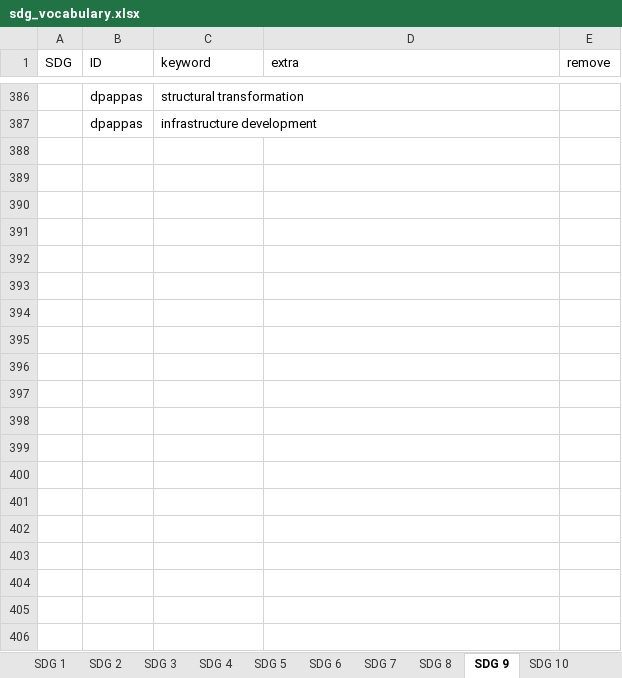
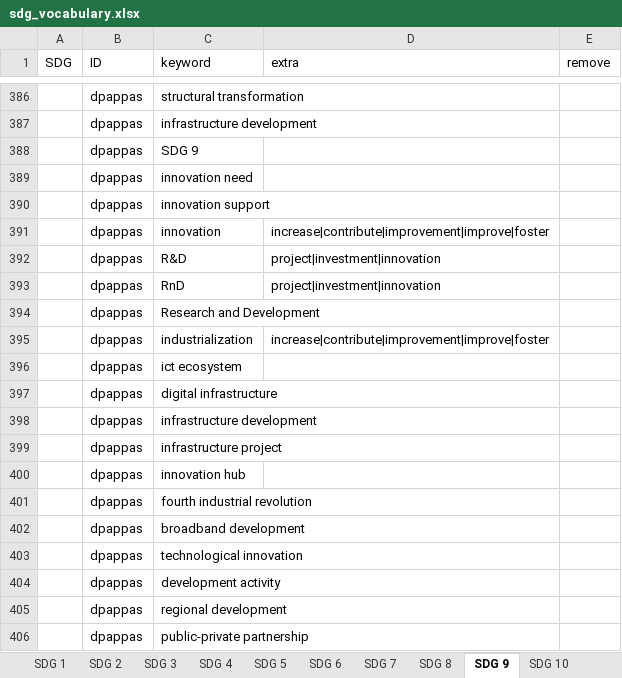
Before and after one commit to IntelCompH2020/sdg_classification_docker, an Excel workbook: resources/data/sdg_vocabulary.xlsx, sheet SDG 9, drawn as a sheet; only a part is shown, gaps mark what is left out; values as stored, in another font and other column widths than the file's, no borders; the diff covers the shown part only; the diff names each change by its address in the sheet, - before the commit and + after, or states it on an @@ line.

```diff
--- a/resources/data/sdg_vocabulary.xlsx (sheet SDG 9)
+++ b/resources/data/sdg_vocabulary.xlsx (sheet SDG 9)
+row 388:  | dpappas | SDG 9
+row 389:  | dpappas | innovation need
+row 390:  | dpappas | innovation support
+row 391:  | dpappas | innovation | increase|contribute|improvement|improve|foster
+row 392:  | dpappas | R&D | project|investment|innovation
+row 393:  | dpappas | RnD | project|investment|innovation
+row 394:  | dpappas | Research and Development
+row 395:  | dpappas | industrialization | increase|contribute|improvement|improve|foster
+row 396:  | dpappas | ict ecosystem
+row 397:  | dpappas | digital infrastructure
+row 398:  | dpappas | infrastructure development
+row 399:  | dpappas | infrastructure project
+row 400:  | dpappas | innovation hub
+row 401:  | dpappas | fourth industrial revolution
+row 402:  | dpappas | broadband development
+row 403:  | dpappas | technological innovation
+row 404:  | dpappas | development activity
+row 405:  | dpappas | regional development
+row 406:  | dpappas | public-private partnership
```
Also changed, not shown: 27 added rows and 1 edited cell elsewhere in this sheet, sheet SDG 3, sheet SDG 6, sheet SDG 10, sheet SDG 16, sheet SDG 1, sheet SDG 14, 9 more sheets, 1 other file.
